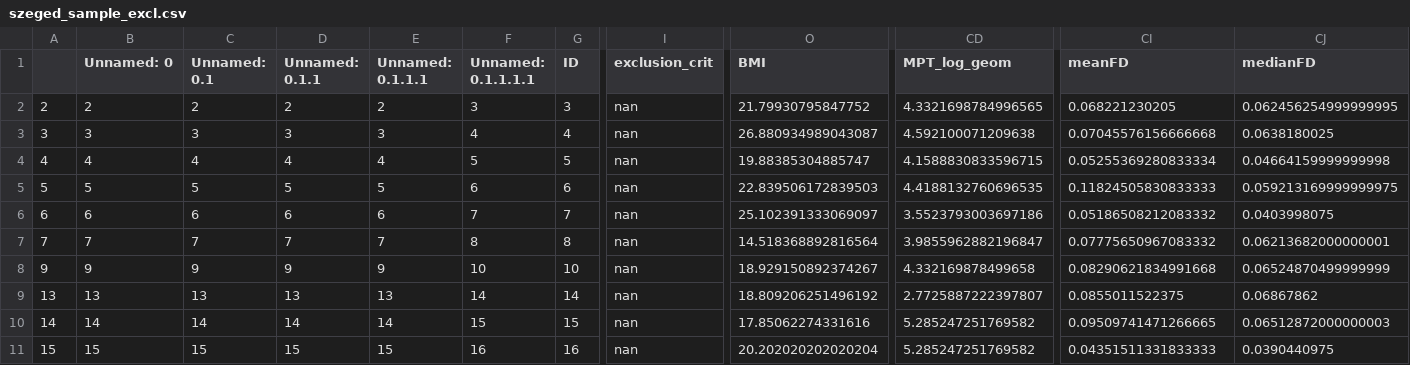
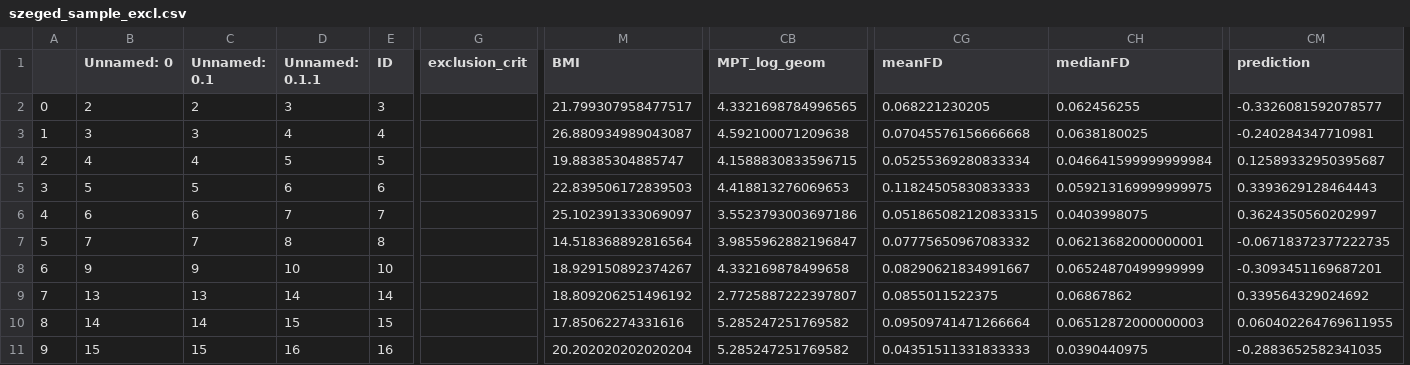
Before and after one commit to spisakt/RPN-signature, a CSV file: res/szeged_sample_excl.csv, drawn as a sheet; only a part is shown, gaps mark what is left out; removed rows and columns are numbered as before the commit, all else as after; the diff covers the shown part only; the diff names each change by its address in the sheet, - before the commit and + after, or states it on an @@ line.

```diff
--- a/res/szeged_sample_excl.csv
+++ b/res/szeged_sample_excl.csv
-column E (Unnamed: 0.1.1.1), rows 2-11: 2 | 3 | 4 | 5 | 6 | 7 | 9 | 13 | 14 | 15
-column F (Unnamed: 0.1.1.1.1), rows 2-11: 3 | 4 | 5 | 6 | 7 | 8 | 10 | 14 | 15 | 16
+column CM (prediction), rows 2-11: -0.3326081592078577 | -0.240284347710981 | 0.12589332950395687 | 0.3393629128464443 | 0.3624350560202997 | -0.06718372377222735 | -0.3093451169687201 | 0.339564329024692 | 0.060402264769611955 | -0.2883652582341035
-A2: 2
+A2: 0
-D2 (Unnamed: 0.1.1): 2
+D2 (Unnamed: 0.1.1): 3
-G2:G11 (exclusion_crit): nan
+G2:G11 (exclusion_crit): (empty)
-M2 (BMI): 21.79930795847752
+M2 (BMI): 21.799307958477517
-CH2 (medianFD): 0.062456254999999995
+CH2 (medianFD): 0.062456255
-A3: 3
+A3: 1
-D3 (Unnamed: 0.1.1): 3
+D3 (Unnamed: 0.1.1): 4
-A4: 4
+A4: 2
-D4 (Unnamed: 0.1.1): 4
+D4 (Unnamed: 0.1.1): 5
-CH4 (medianFD): 0.04664159999999998
+CH4 (medianFD): 0.046641599999999984
-A5: 5
+A5: 3
-D5 (Unnamed: 0.1.1): 5
+D5 (Unnamed: 0.1.1): 6
-CB5 (MPT_log_geom): 4.4188132760696535
+CB5 (MPT_log_geom): 4.418813276069653
-A6: 6
+A6: 4
-D6 (Unnamed: 0.1.1): 6
+D6 (Unnamed: 0.1.1): 7
-CG6 (meanFD): 0.05186508212083332
+CG6 (meanFD): 0.051865082120833315
-A7: 7
+A7: 5
-D7 (Unnamed: 0.1.1): 7
+D7 (Unnamed: 0.1.1): 8
-A8: 9
+A8: 6
-D8 (Unnamed: 0.1.1): 9
+D8 (Unnamed: 0.1.1): 10
-CG8 (meanFD): 0.08290621834991668
+CG8 (meanFD): 0.08290621834991667
-A9: 13
+A9: 7
-D9 (Unnamed: 0.1.1): 13
+D9 (Unnamed: 0.1.1): 14
-A10: 14
+A10: 8
-D10 (Unnamed: 0.1.1): 14
+D10 (Unnamed: 0.1.1): 15
-CG10 (meanFD): 0.09509741471266665
+CG10 (meanFD): 0.09509741471266664
-A11: 15
+A11: 9
-D11 (Unnamed: 0.1.1): 15
+D11 (Unnamed: 0.1.1): 16
```
Also changed, not shown: 1 added row and 33 edited cells elsewhere in this file, res/bochum_sample.csv, res/bochum_sample_excl.csv, 16 other files.
